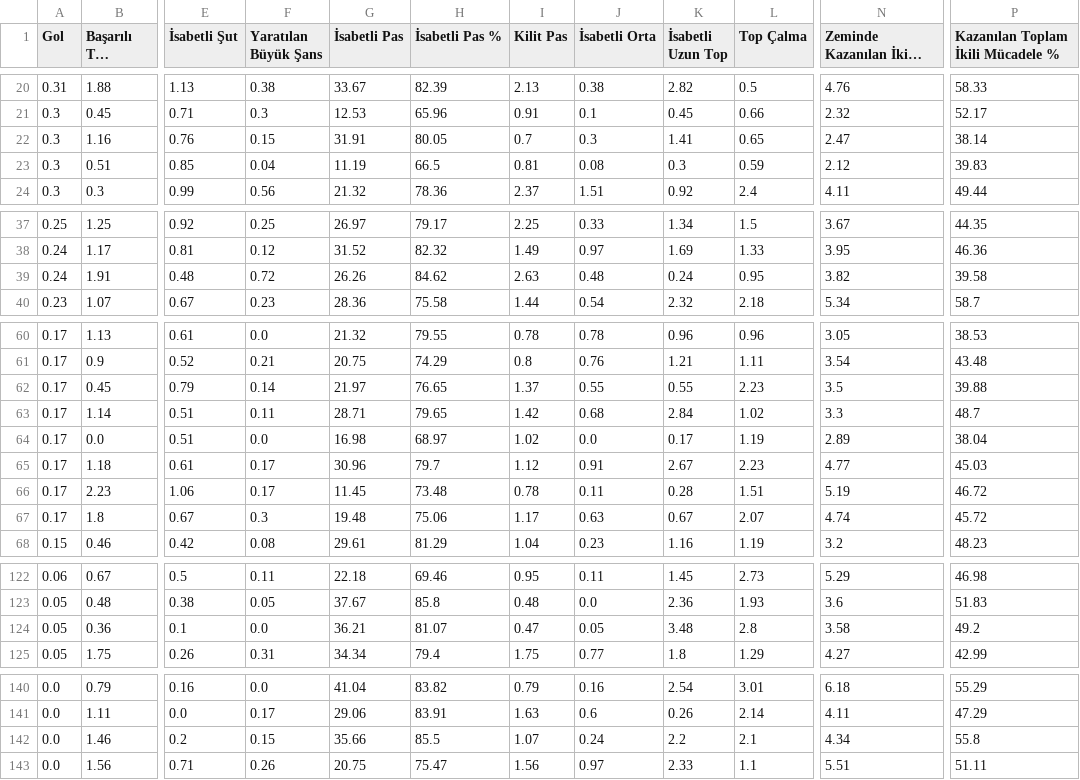
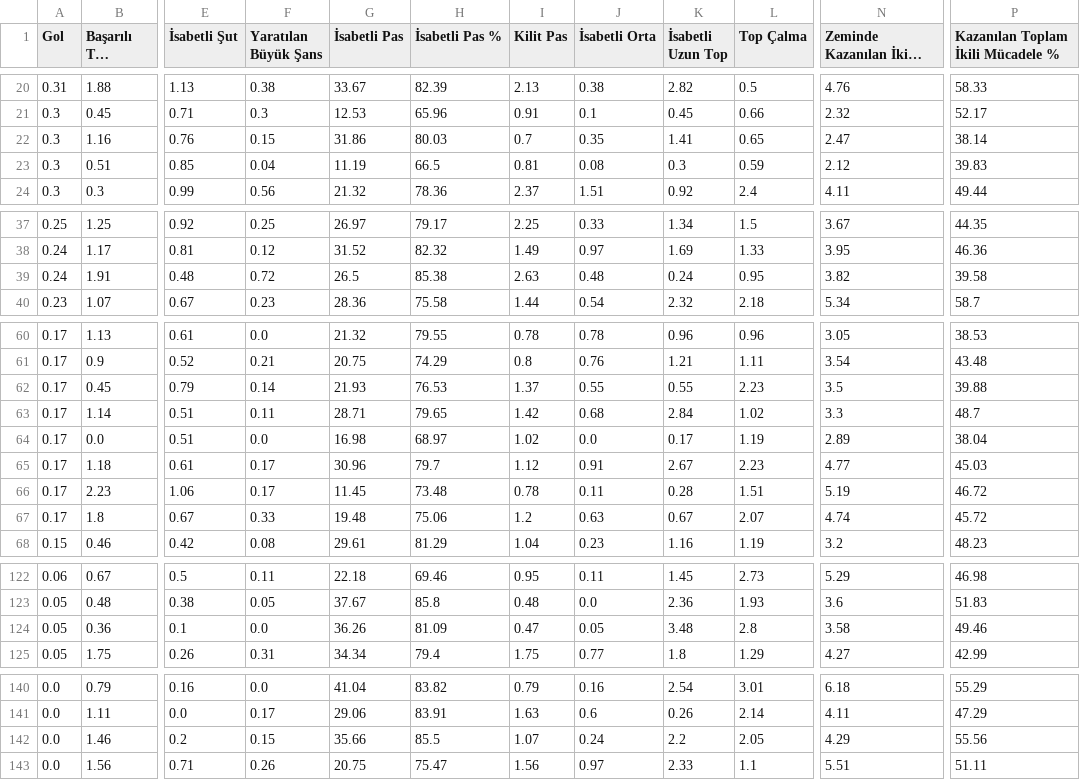
Before and after one commit to scatterradarcsv/csv_scatter_radar, a CSV file: midfielders.csv, drawn as a sheet; only a part is shown, gaps mark what is left out; long unchanged cells end in …; the diff names each change by its address in the sheet, - before the commit and + after, or states it on an @@ line.

Commit message:
Updated midfielders.csv

```diff
--- a/midfielders.csv
+++ b/midfielders.csv
-G22 (İsabetli Pas): 31.91
+G22 (İsabetli Pas): 31.86
-H22 (İsabetli Pas %): 80.05
+H22 (İsabetli Pas %): 80.03
-J22 (İsabetli Orta): 0.3
+J22 (İsabetli Orta): 0.35
-G39 (İsabetli Pas): 26.26
+G39 (İsabetli Pas): 26.5
-H39 (İsabetli Pas %): 84.62
+H39 (İsabetli Pas %): 85.38
-G62 (İsabetli Pas): 21.97
+G62 (İsabetli Pas): 21.93
-H62 (İsabetli Pas %): 76.65
+H62 (İsabetli Pas %): 76.53
-F67 (Yaratılan Büyük Şans): 0.3
+F67 (Yaratılan Büyük Şans): 0.33
-I67 (Kilit Pas): 1.17
+I67 (Kilit Pas): 1.2
-G124 (İsabetli Pas): 36.21
+G124 (İsabetli Pas): 36.26
-H124 (İsabetli Pas %): 81.07
+H124 (İsabetli Pas %): 81.09
-P124: 49.2
+P124: 49.46
-L142 (Top Çalma): 2.1
+L142 (Top Çalma): 2.05
-N142 (Zeminde Kazanılan İkili Mücadele): 4.34
+N142 (Zeminde Kazanılan İkili Mücadele): 4.29
-P142: 55.8
+P142: 55.56
```
